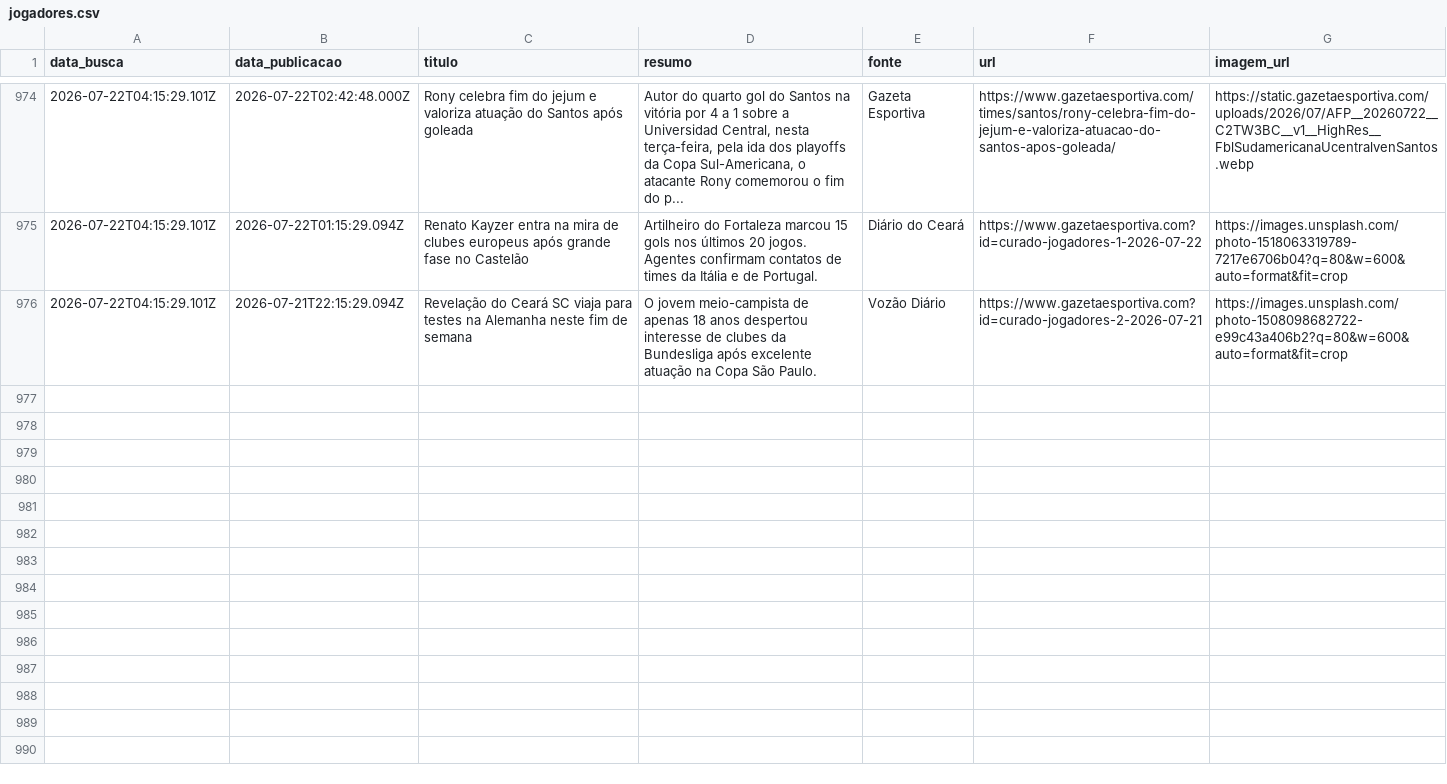
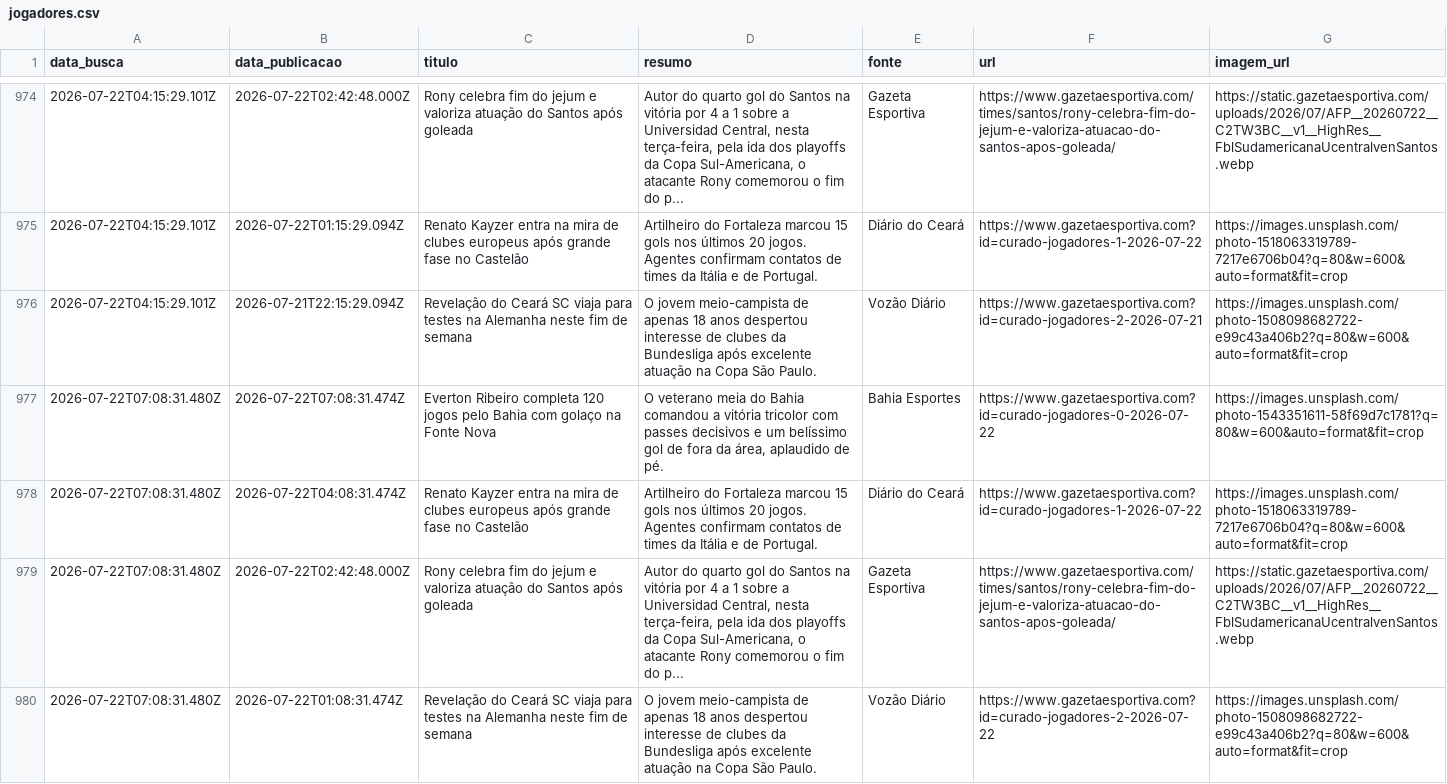
Before and after one commit to yuriluna85/boleragem-nordestina, a CSV file: DATA/2026/07/jogadores/jogadores.csv, drawn as a sheet; only a part is shown, gaps mark what is left out; the diff names each change by its address in the sheet, - before the commit and + after, or states it on an @@ line.

Commit message:
editorial: curadoria diária de notícias futebolísticas do Nordeste [skip ci]

```diff
--- a/DATA/2026/07/jogadores/jogadores.csv
+++ b/DATA/2026/07/jogadores/jogadores.csv
+row 977: 2026-07-22T07:08:31.480Z | 2026-07-22T07:08:31.474Z | Everton Ribeiro completa 120 jogos pelo Bahia com golaço na Fonte Nova | O veterano meia do Bahia comandou a vitória tricolor com passes decisivos e um belíssimo gol de fora da área, aplaudido de pé. | Bahia Esportes | https://www.gazetaesportiva.com?id=curado-jogadores-0-2026-07-22 | https://images.unsplash.com/photo-1543351611-58f69d7c1781?q=80&w=600&auto=format&fit=crop
+row 978: 2026-07-22T07:08:31.480Z | 2026-07-22T04:08:31.474Z | Renato Kayzer entra na mira de clubes europeus após grande fase no Castelão | Artilheiro do Fortaleza marcou 15 gols nos últimos 20 jogos. Agentes confirmam contatos de times da Itália e de Portugal. | Diário do Ceará | https://www.gazetaesportiva.com?id=curado-jogadores-1-2026-07-22 | https://images.unsplash.com/photo-1518063319789-7217e6706b04?q=80&w=600&auto=format&fit=crop
+row 979: 2026-07-22T07:08:31.480Z | 2026-07-22T02:42:48.000Z | Rony celebra fim do jejum e valoriza atuação do Santos após goleada | Autor do quarto gol do Santos na vitória por 4 a 1 sobre a Universidad Central, nesta terça-feira, pela ida dos playoffs da Copa Sul-Americana, o atacante Rony comemorou o fim do p... | Gazeta Esportiva | https://www.gazetaesportiva.com/times/santos/rony-celebra-fim-do-jejum-e-valoriza-atuacao-do-santos-apos-goleada/ | https://static.gazetaesportiva.com/uploads/2026/07/AFP__20260722__C2TW3BC__v1__HighRes__FblSudamericanaUcentralvenSantos.webp
+row 980: 2026-07-22T07:08:31.480Z | 2026-07-22T01:08:31.474Z | Revelação do Ceará SC viaja para testes na Alemanha neste fim de semana | O jovem meio-campista de apenas 18 anos despertou interesse de clubes da Bundesliga após excelente atuação na Copa São Paulo. | Vozão Diário | https://www.gazetaesportiva.com?id=curado-jogadores-2-2026-07-22 | https://images.unsplash.com/photo-1508098682722-e99c43a406b2?q=80&w=600&auto=format&fit=crop
```
Also changed, not shown: DATA/2026/07/feminino/feminino.csv, 5 other files.
